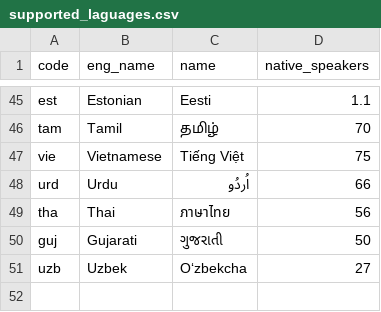
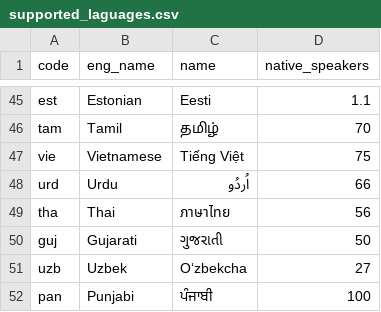
Before and after one commit to greyblake/whatlang-rs, a CSV file: misc/supported_laguages.csv, drawn as a sheet; only a part is shown, gaps mark what is left out; the diff names each change by its address in the sheet, - before the commit and + after, or states it on an @@ line.

Commit message:
Support Punjabi

```diff
--- a/misc/supported_laguages.csv
+++ b/misc/supported_laguages.csv
+row 52: pan | Punjabi | ਪੰਜਾਬੀ | 100
```
Also changed, not shown: 6 other files.
